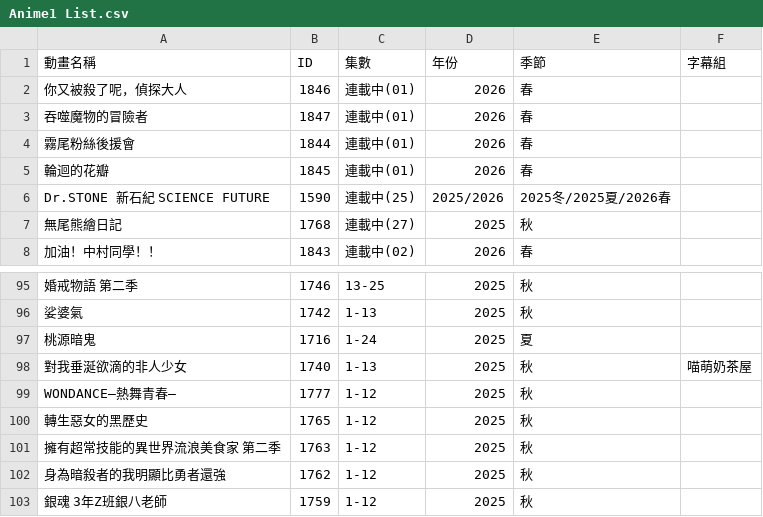
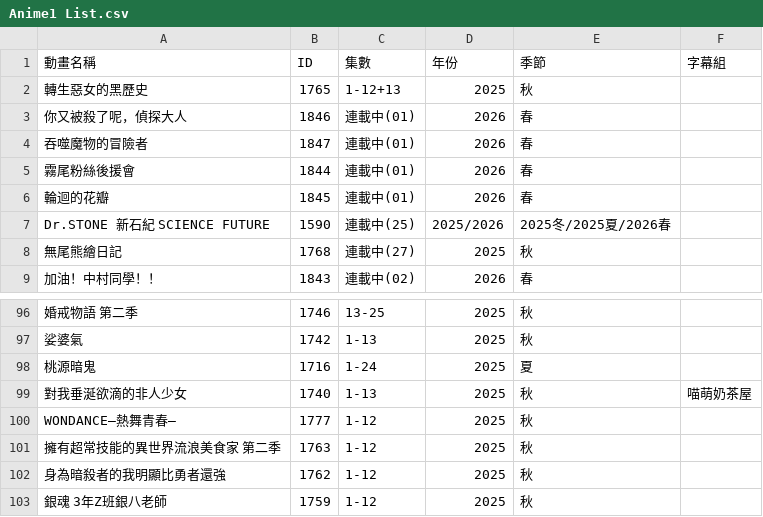
Before and after one commit to HeiTang/Anime1-Data, a CSV file: Anime1 List.csv, drawn as a sheet; only a part is shown, gaps mark what is left out; removed rows and columns are numbered as before the commit, all else as after; the diff names each change by its address in the sheet, - before the commit and + after, or states it on an @@ line.

Commit message:
Doc: Upgrade Anime1 List

```diff
--- a/Anime1 List.csv
+++ b/Anime1 List.csv
+row 2: 轉生惡女的黑歷史 | 1765 | 1-12+13 | 2025 | 秋
-row 100: 轉生惡女的黑歷史 | 1765 | 1-12 | 2025 | 秋
```
Also changed, not shown: 1 other file.
